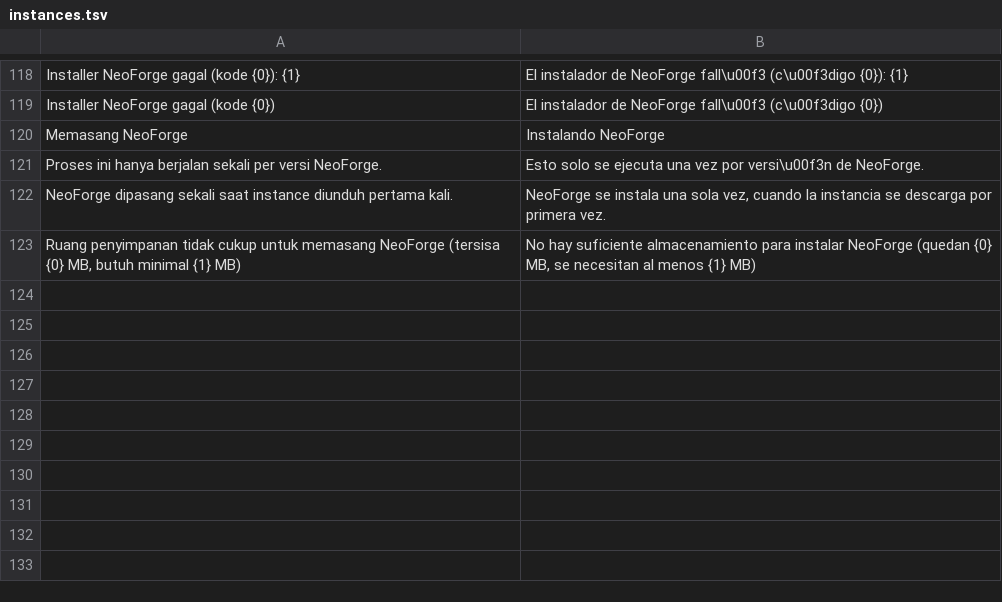
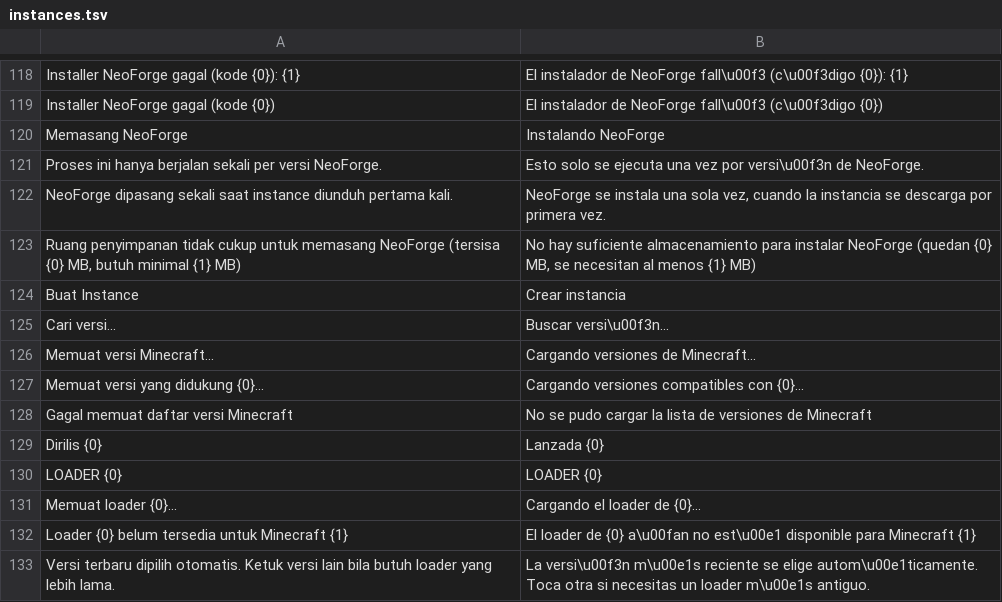
Before and after one commit to ItsVynzzzz/AmberLauncher, a TSV file: app/src/main/assets/lang/es/instances.tsv, drawn as a sheet; only a part is shown, gaps mark what is left out; the diff names each change by its address in the sheet, - before the commit and + after, or states it on an @@ line.

```diff
--- a/app/src/main/assets/lang/es/instances.tsv
+++ b/app/src/main/assets/lang/es/instances.tsv
+row 124: Buat Instance | Crear instancia
+row 125: Cari versi... | Buscar versi\u00f3n...
+row 126: Memuat versi Minecraft... | Cargando versiones de Minecraft...
+row 127: Memuat versi yang didukung {0}... | Cargando versiones compatibles con {0}...
+row 128: Gagal memuat daftar versi Minecraft | No se pudo cargar la lista de versiones de Minecraft
+row 129: Dirilis {0} | Lanzada {0}
+row 130: LOADER {0} | LOADER {0}
+row 131: Memuat loader {0}... | Cargando el loader de {0}...
+row 132: Loader {0} belum tersedia untuk Minecraft {1} | El loader de {0} a\u00fan no est\u00e1 disponible para Minecraft {1}
+row 133: Versi terbaru dipilih otomatis. Ketuk versi lain bila butuh loader yang lebih lama. | La versi\u00f3n m\u00e1s reciente se elige autom\u00e1ticamente. Toca otra si necesitas un loader m\u00e1s antiguo.
```
Also changed, not shown: app/src/main/assets/lang/en/instances.tsv, app/src/main/assets/lang/vi/instances.tsv, 6 other files.
